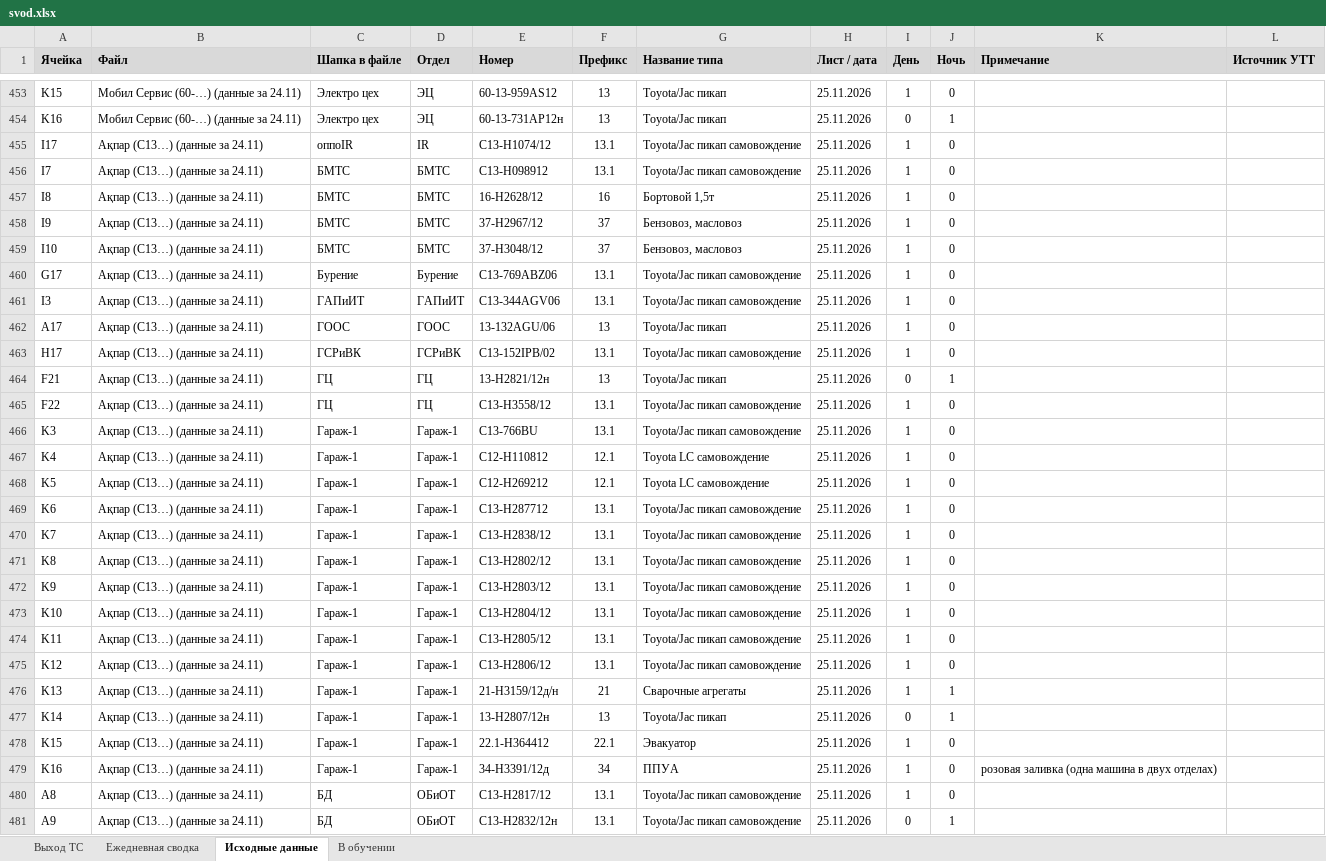
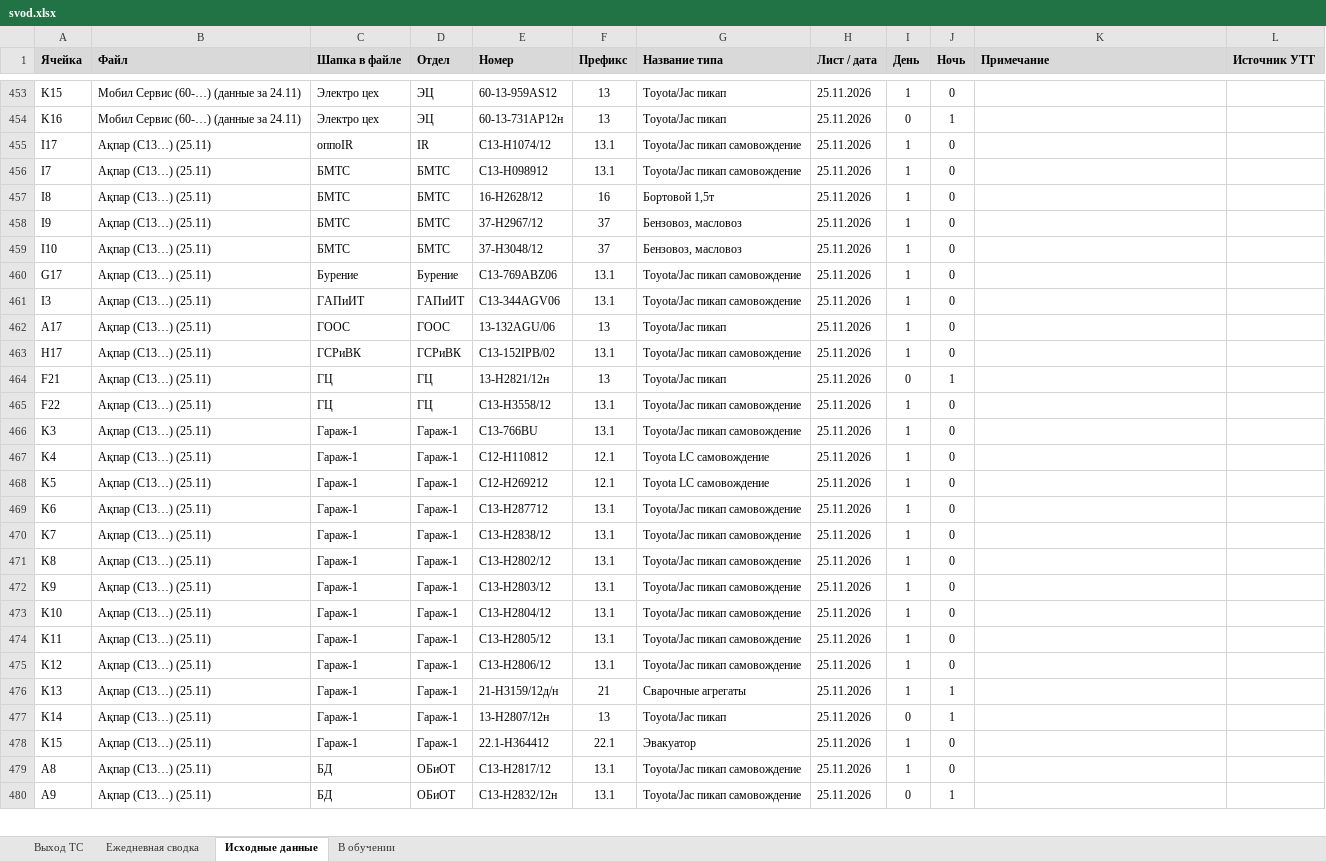
Before and after one commit to aura2889/summary, an Excel workbook: archive/2026-11-25/svod.xlsx, sheet Исходные данные, drawn as a sheet; only a part is shown, gaps mark what is left out; values as stored, in another font and other column widths than the file's, no borders; charts and pictures not drawn; removed rows and columns are numbered as before the commit, all else as after; the diff covers the shown part only; the diff names each change by its address in the sheet, - before the commit and + after, or states it on an @@ line.

```diff
--- a/archive/2026-11-25/svod.xlsx (sheet Исходные данные)
+++ b/archive/2026-11-25/svod.xlsx (sheet Исходные данные)
-B455:B478 (Файл): Ақпар (С13…) (данные за 24.11)
+B455:B478 (Файл): Ақпар (С13…) (25.11)
-row 479: K16 | Ақпар (С13…) (данные за 24.11) | Гараж-1 | Гараж-1 | 34-Н3391/12д | 34 | ППУА | 25.11.2026 | 1 | 0 | розовая заливка (одна машина в двух отделах)
-B479:B480 (Файл): Ақпар (С13…) (данные за 24.11)
+B479:B480 (Файл): Ақпар (С13…) (25.11)
```
Also changed, not shown: other rows of this sheet, sheet Ежедневная сводка, sheet Выход ТС, raw/SB.xlsx, 6 other files.
